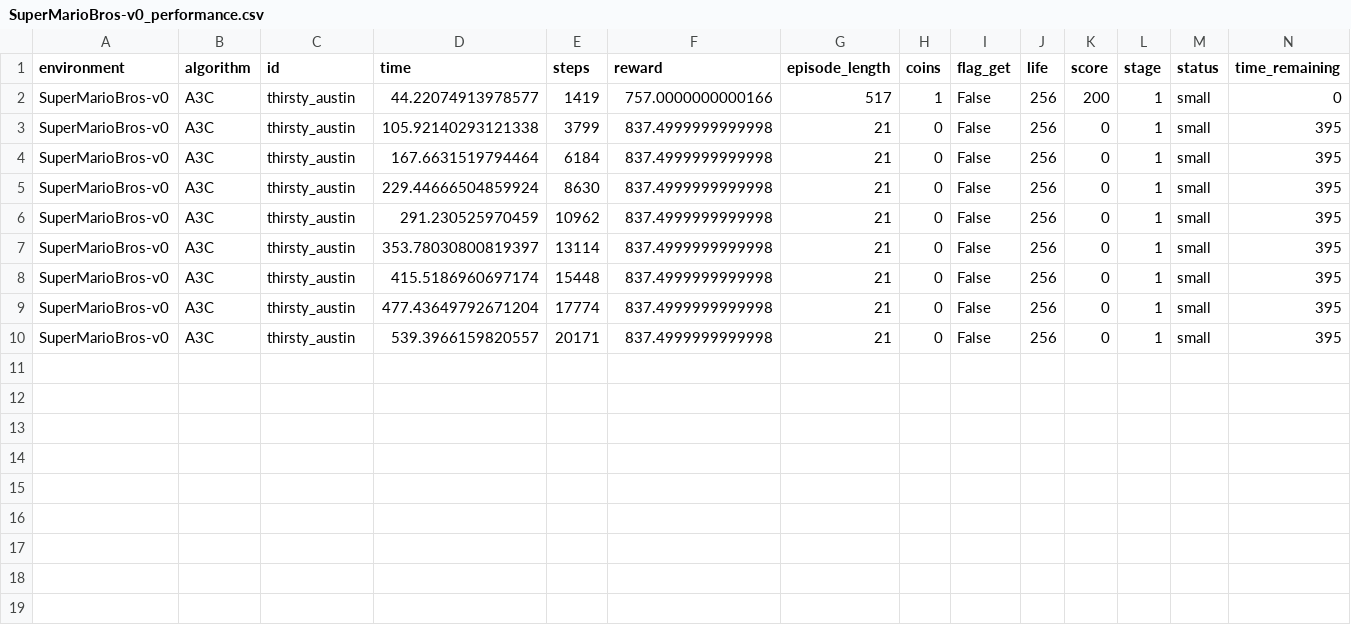
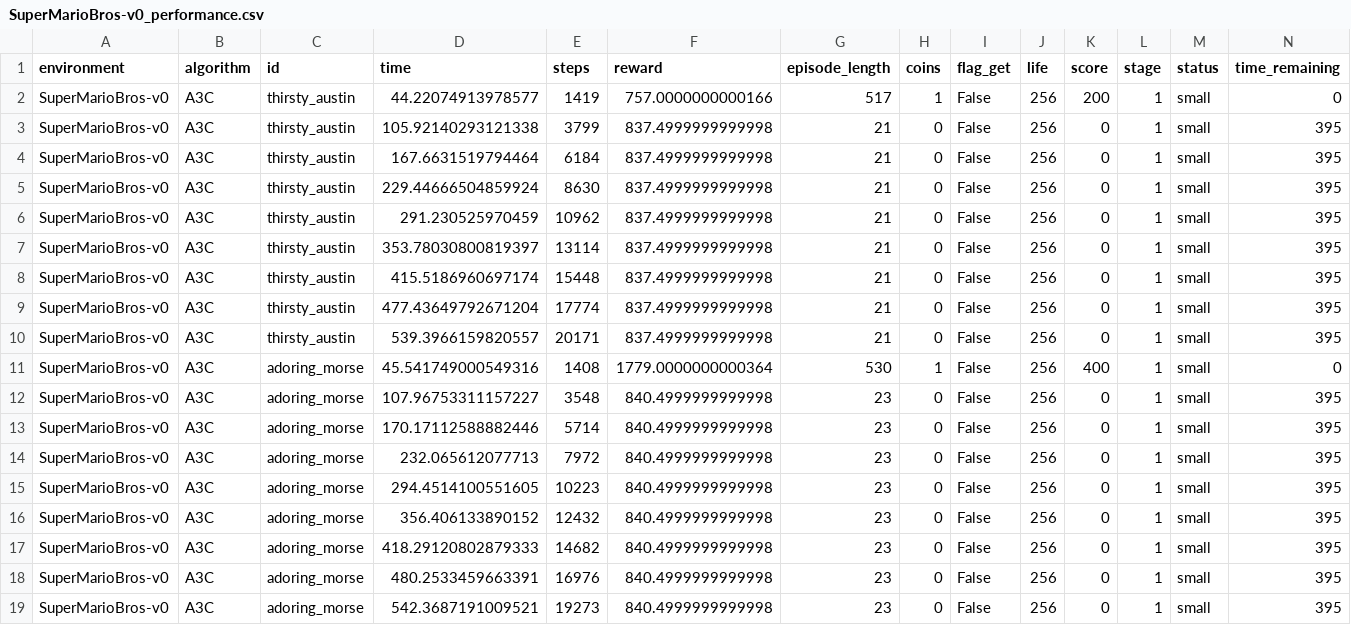
Before and after one commit to messiest/mario.ai, a CSV file: save/SuperMarioBros-v0_performance.csv, drawn as a sheet; only a part is shown; rows hold the shown columns only; the diff names each change by its address in the sheet, - before the commit and + after, or states it on an @@ line.

```diff
--- a/save/SuperMarioBros-v0_performance.csv
+++ b/save/SuperMarioBros-v0_performance.csv
+row 11: SuperMarioBros-v0 | A3C | adoring_morse | 45.541749000549316 | 1408 | 1779.0000000000364 | 530 | 1 | False | 256 | 400 | 1 | small | 0
+row 12: SuperMarioBros-v0 | A3C | adoring_morse | 107.96753311157227 | 3548 | 840.4999999999998 | 23 | 0 | False | 256 | 0 | 1 | small | 395
+row 13: SuperMarioBros-v0 | A3C | adoring_morse | 170.17112588882446 | 5714 | 840.4999999999998 | 23 | 0 | False | 256 | 0 | 1 | small | 395
+row 14: SuperMarioBros-v0 | A3C | adoring_morse | 232.065612077713 | 7972 | 840.4999999999998 | 23 | 0 | False | 256 | 0 | 1 | small | 395
+row 15: SuperMarioBros-v0 | A3C | adoring_morse | 294.4514100551605 | 10223 | 840.4999999999998 | 23 | 0 | False | 256 | 0 | 1 | small | 395
+row 16: SuperMarioBros-v0 | A3C | adoring_morse | 356.406133890152 | 12432 | 840.4999999999998 | 23 | 0 | False | 256 | 0 | 1 | small | 395
+row 17: SuperMarioBros-v0 | A3C | adoring_morse | 418.29120802879333 | 14682 | 840.4999999999998 | 23 | 0 | False | 256 | 0 | 1 | small | 395
+row 18: SuperMarioBros-v0 | A3C | adoring_morse | 480.2533459663391 | 16976 | 840.4999999999998 | 23 | 0 | False | 256 | 0 | 1 | small | 395
+row 19: SuperMarioBros-v0 | A3C | adoring_morse | 542.3687191009521 | 19273 | 840.4999999999998 | 23 | 0 | False | 256 | 0 | 1 | small | 395
```
Also changed, not shown: 4 other files.
